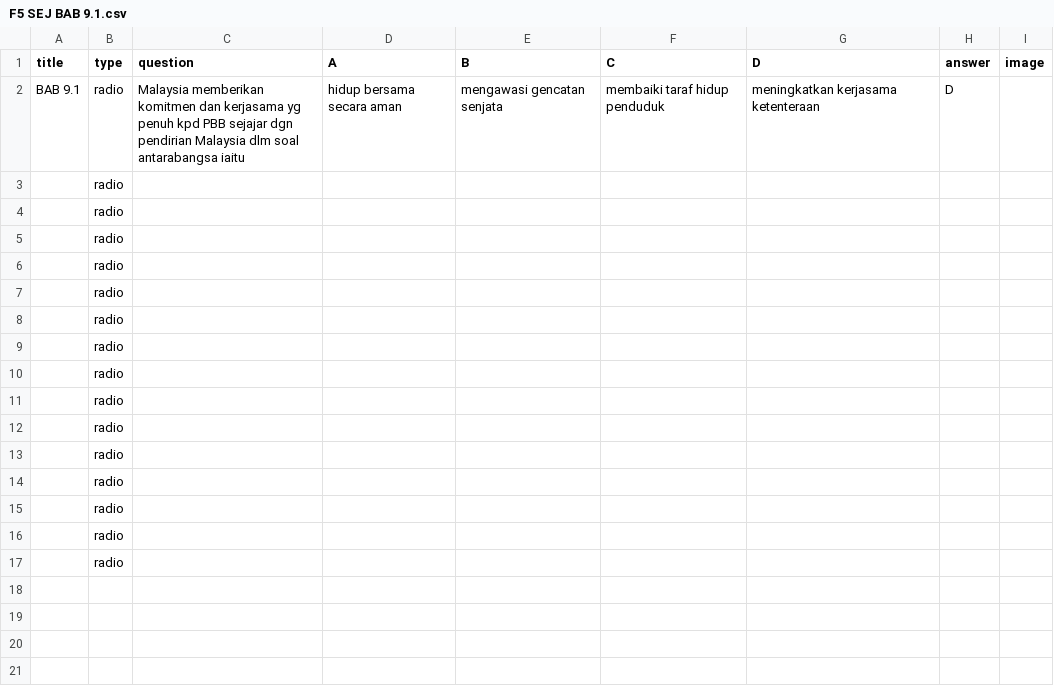
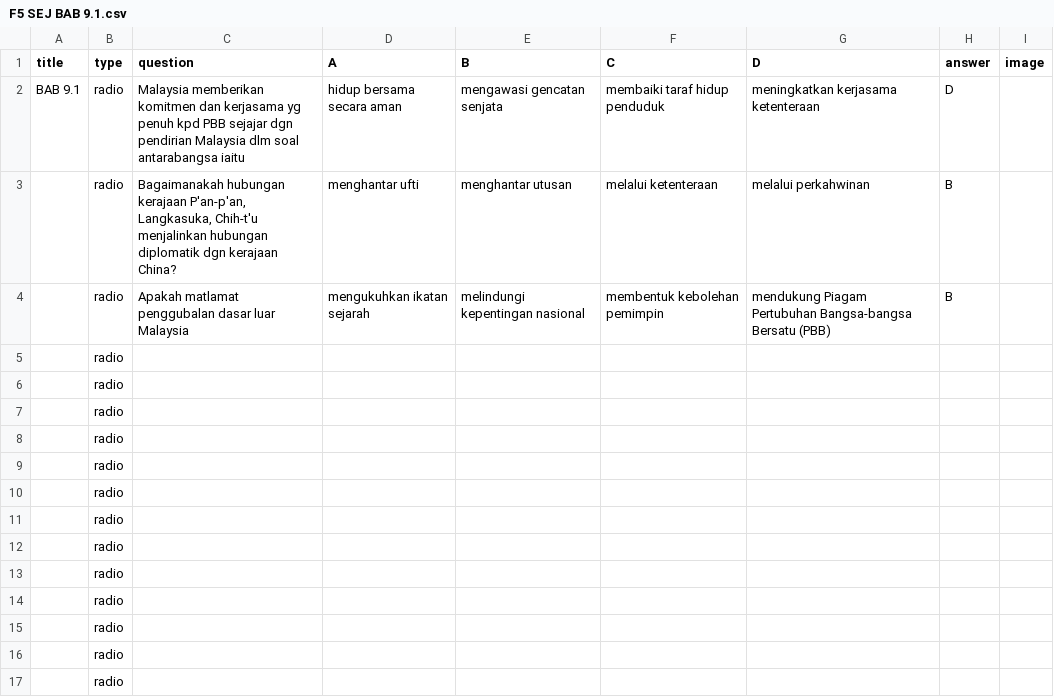
Before and after one commit to amylim0813/F5-SEJ, a CSV file: F5 SEJ BAB 9.1.csv, drawn as a sheet; removed rows and columns are numbered as before the commit, all else as after; the diff names each change by its address in the sheet, - before the commit and + after, or states it on an @@ line.

```diff
--- a/F5 SEJ BAB 9.1.csv
+++ b/F5 SEJ BAB 9.1.csv
-row 3:  | radio
-row 4:  | radio
+row 3:  | radio | Bagaimanakah hubungan kerajaan P'an-p'an, Langkasuka, Chih-t'u menjalinkan hubungan diplomatik dgn kerajaan China? | menghantar ufti | menghantar utusan | melalui ketenteraan | melalui perkahwinan | B
+row 4:  | radio | Apakah matlamat penggubalan dasar luar Malaysia | mengukuhkan ikatan sejarah | melindungi kepentingan nasional | membentuk kebolehan pemimpin | mendukung Piagam Pertubuhan Bangsa-bangsa Bersatu (PBB) | B
```
Also changed, not shown: F5 SEJ BAB 9.2.csv, F5 SEJ BAB 9.3.csv, 5 other files.
